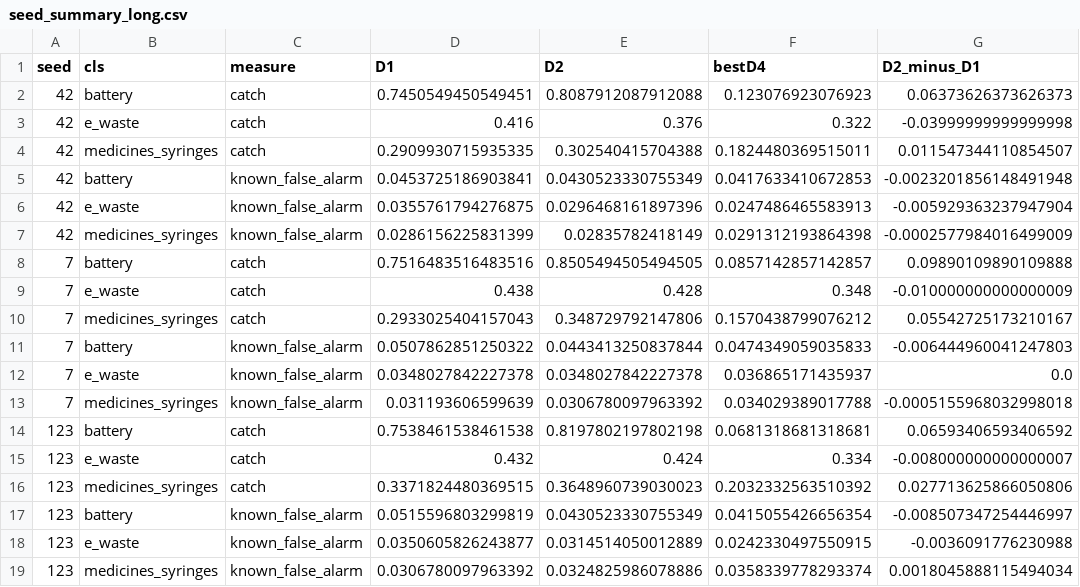
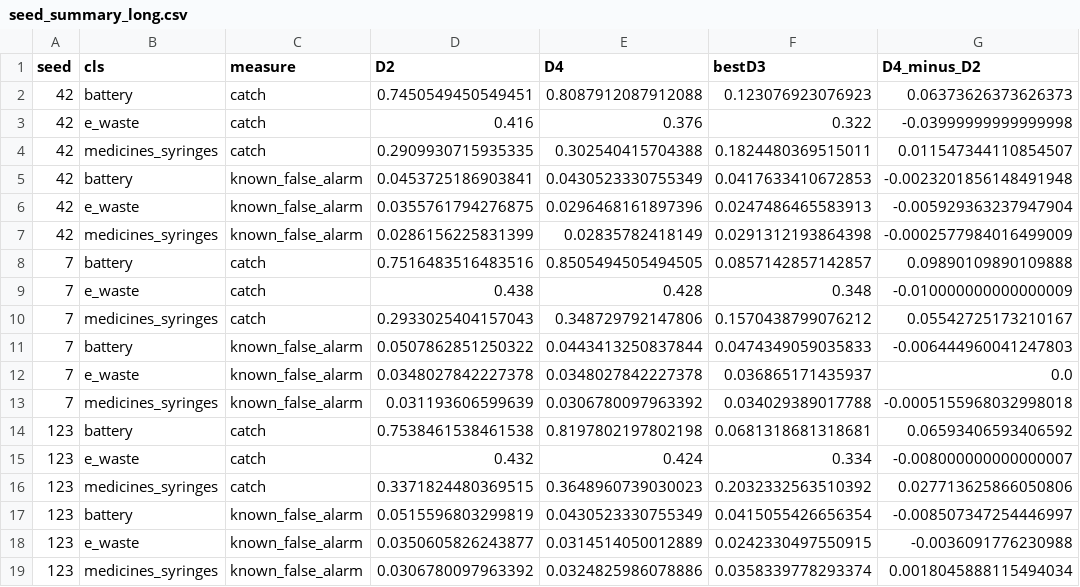
Before and after one commit to ayushdhasmana433-rgb/WasteVision, a CSV file: results/v3/seeds/seed_summary_long.csv, drawn as a sheet.

```diff
--- a/results/v3/seeds/seed_summary_long.csv
+++ b/results/v3/seeds/seed_summary_long.csv
@@ -1,2 +1,2 @@
-seed,cls,measure,D1,D2,bestD4,D2_minus_D1
+seed,cls,measure,D2,D4,bestD3,D4_minus_D2
 42,battery,catch,0.7450549450549451,0.8087912087912088,0.123076923076923,0.06373626373626373
```
Also changed, not shown: results/v3/analysis/decision_designs.csv, results/v3/analysis/extra_combined_flag.csv, 10 other files.
